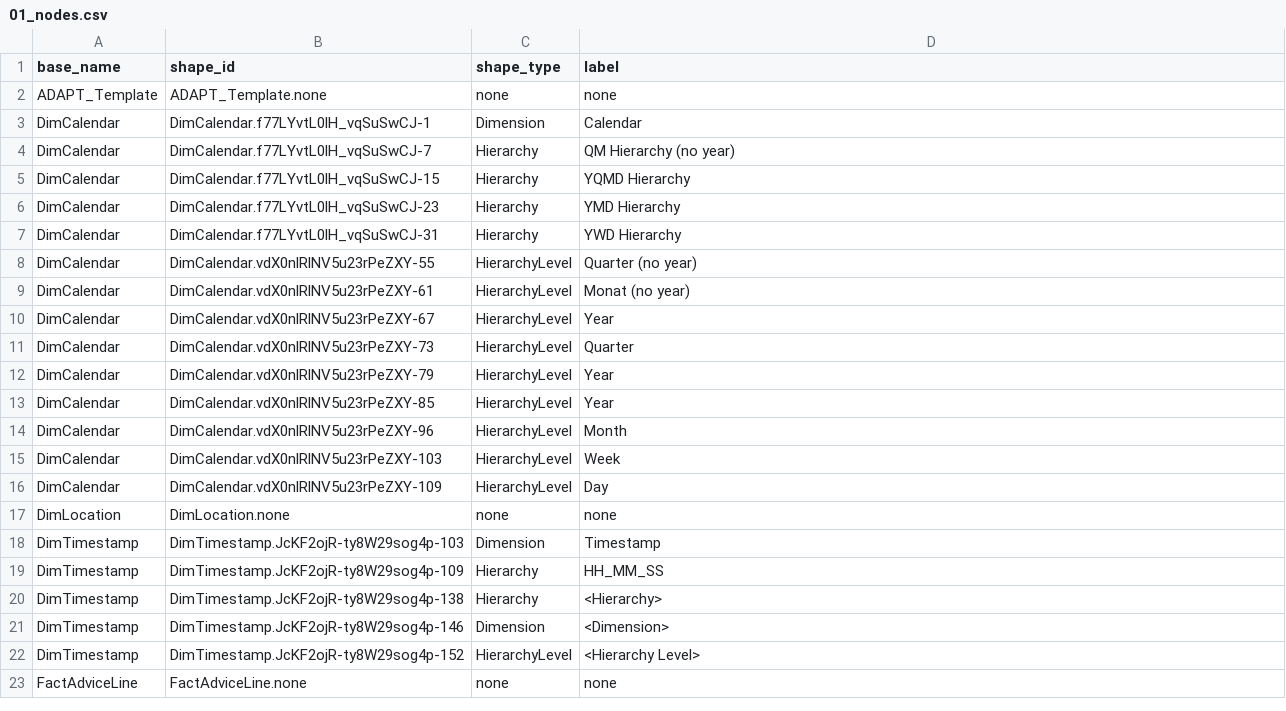
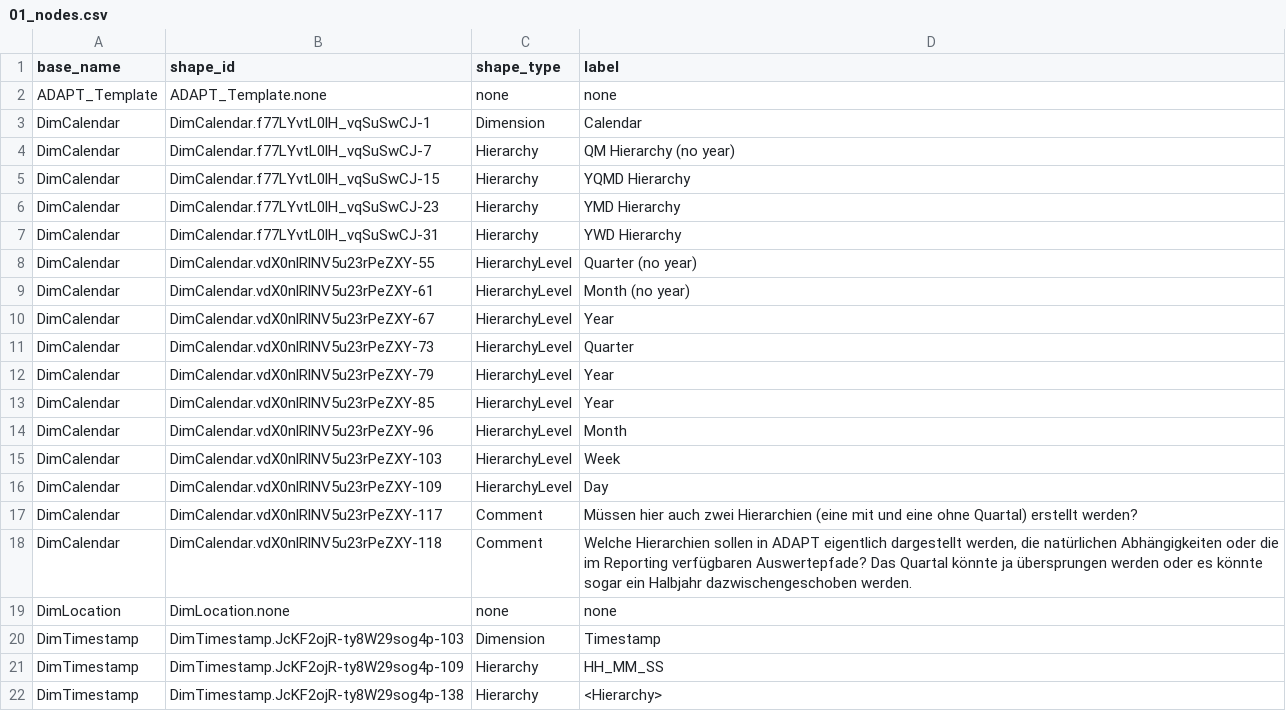
Before and after one commit to mtruschk/InboundADAPT, a CSV file: docs/01_nodes.csv, drawn as a sheet; only a part is shown; the shorter side is filled out with more unchanged rows.

```diff
--- a/docs/01_nodes.csv
+++ b/docs/01_nodes.csv
@@ -8,3 +8,3 @@ DimCalendar,DimCalendar.f77LYvtL0lH_vqSuSwCJ-31,Hierarchy,YWD Hierarchy
 DimCalendar,DimCalendar.vdX0nlRlNV5u23rPeZXY-55,HierarchyLevel,Quarter (no year)
-DimCalendar,DimCalendar.vdX0nlRlNV5u23rPeZXY-61,HierarchyLevel,Monat (no year)
+DimCalendar,DimCalendar.vdX0nlRlNV5u23rPeZXY-61,HierarchyLevel,Month (no year)
 DimCalendar,DimCalendar.vdX0nlRlNV5u23rPeZXY-67,HierarchyLevel,Year
@@ -16,2 +16,4 @@ DimCalendar,DimCalendar.vdX0nlRlNV5u23rPeZXY-103,HierarchyLevel,Week
 DimCalendar,DimCalendar.vdX0nlRlNV5u23rPeZXY-109,HierarchyLevel,Day
+DimCalendar,DimCalendar.vdX0nlRlNV5u23rPeZXY-117,Comment,Müssen hier auch zwei Hierarchien (eine mit und eine ohne Quartal) erstellt werden?
+DimCalendar,DimCalendar.vdX0nlRlNV5u23rPeZXY-118,Comment,"Welche Hierarchien sollen in ADAPT eigentlich dargestellt werden, die natürlichen Abhängigkeiten oder die im Reporting verfügbaren Auswertepfade? Das Quartal könnte ja übersprungen werden oder es könnte sogar ein Halbjahr dazwischengeschoben werden."
 DimLocation,DimLocation.none,none,none
```
Also changed, not shown: docs/02_edges.csv, 3 other files.
